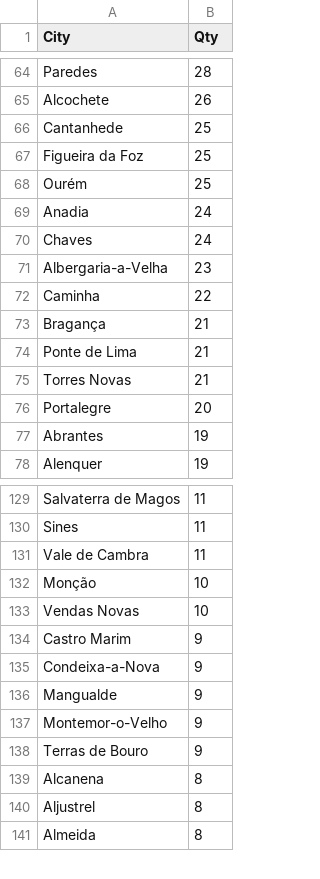
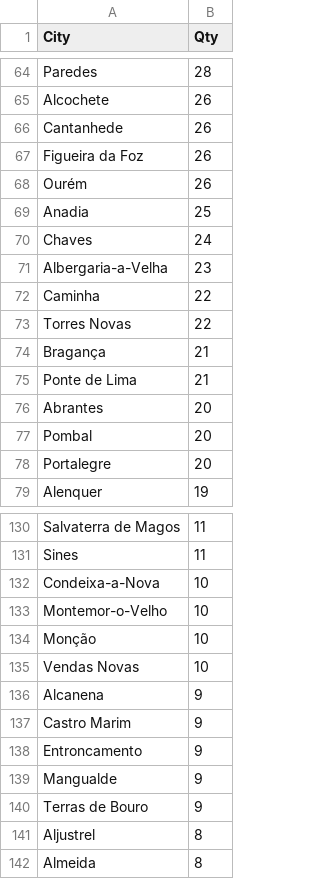
Before and after one commit to pmreis/emobility, a CSV file: data/outputs/PT_Chargers_Per_Municipality.csv, drawn as a sheet; only a part is shown, gaps mark what is left out; the diff covers the shown part only.

```diff
--- a/data/outputs/PT_Chargers_Per_Municipality.csv
+++ b/data/outputs/PT_Chargers_Per_Municipality.csv
@@ -65,6 +65,6 @@ Paredes,28
 Alcochete,26
-Cantanhede,25
-Figueira da Foz,25
-Ourém,25
-Anadia,24
+Cantanhede,26
+Figueira da Foz,26
+Ourém,26
+Anadia,25
 Chaves,24
@@ -72,7 +72,8 @@ Albergaria-a-Velha,23
 Caminha,22
+Torres Novas,22
 Bragança,21
 Ponte de Lima,21
-Torres Novas,21
+Abrantes,20
+Pombal,20
 Portalegre,20
-Abrantes,19
 Alenquer,19
@@ -130,11 +131,11 @@ Salvaterra de Magos,11
 Sines,11
-Vale de Cambra,11
+Condeixa-a-Nova,10
+Montemor-o-Velho,10
 Monção,10
 Vendas Novas,10
+Alcanena,9
 Castro Marim,9
-Condeixa-a-Nova,9
+Entroncamento,9
 Mangualde,9
-Montemor-o-Velho,9
 Terras de Bouro,9
-Alcanena,8
 Aljustrel,8
```
Also changed, not shown: 6 added rows, 7 removed rows and 4 edited cells elsewhere in this file, data/outputs/PT_Chargers.csv, data/outputs/PT_Chargers_Per_District.csv, 4 other files.
